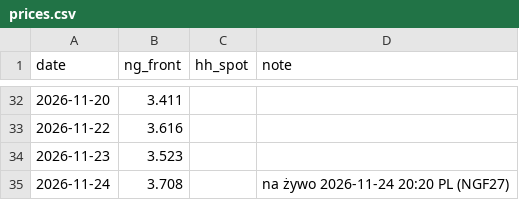
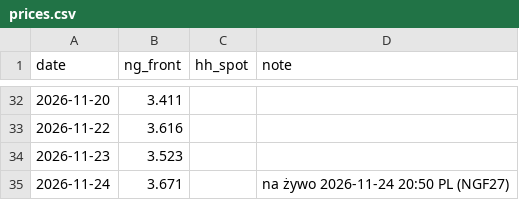
Before and after one commit to KrisMaros/gwhdd-data, a CSV file: data/prices.csv, drawn as a sheet; only a part is shown, gaps mark what is left out.

```diff
--- a/data/prices.csv
+++ b/data/prices.csv
@@ -34,2 +34,2 @@ date,ng_front,hh_spot,note
 2026-11-23,3.523,,
-2026-11-24,3.708,,na żywo 2026-11-24 20:20 PL (NGF27)
+2026-11-24,3.671,,na żywo 2026-11-24 20:50 PL (NGF27)
```
Also changed, not shown: data/contract_prices.csv, 1 other file.
